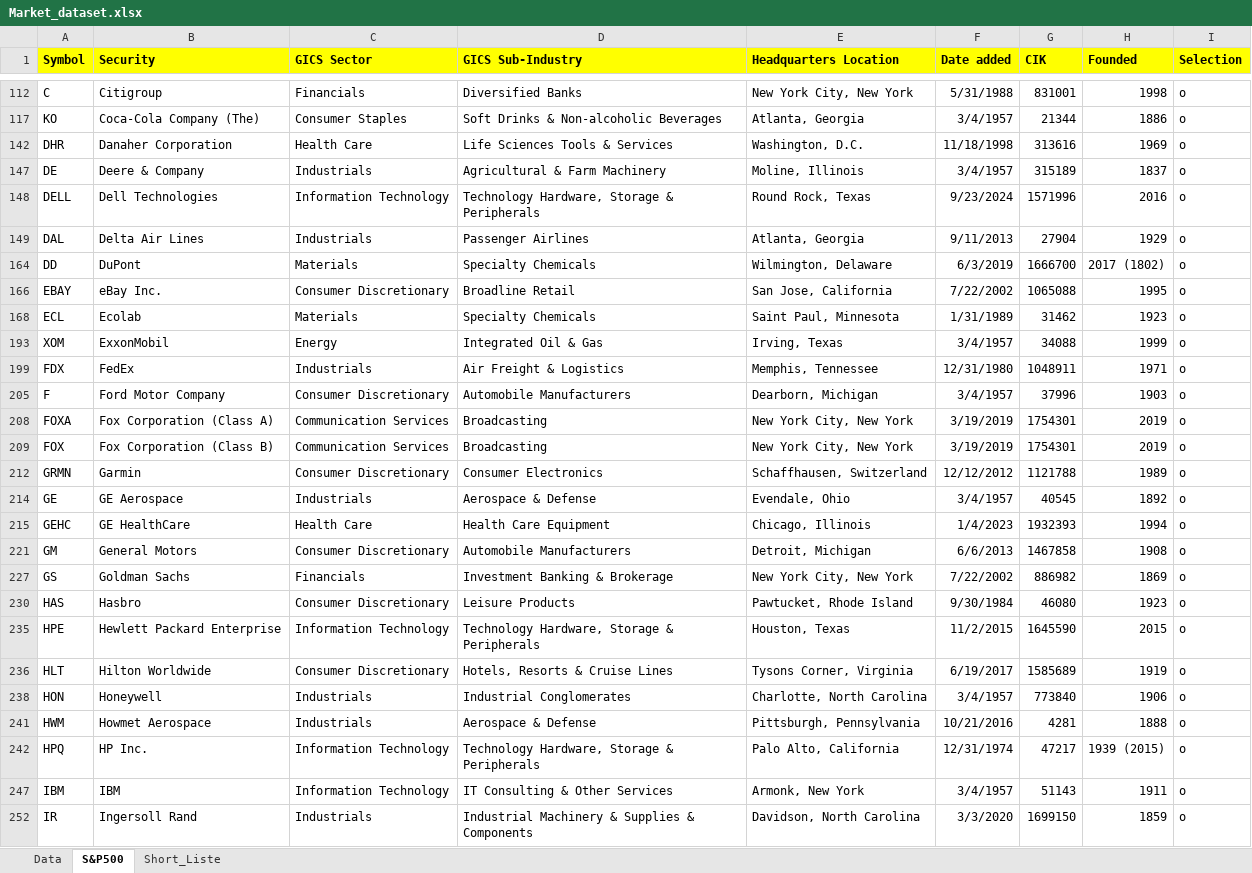
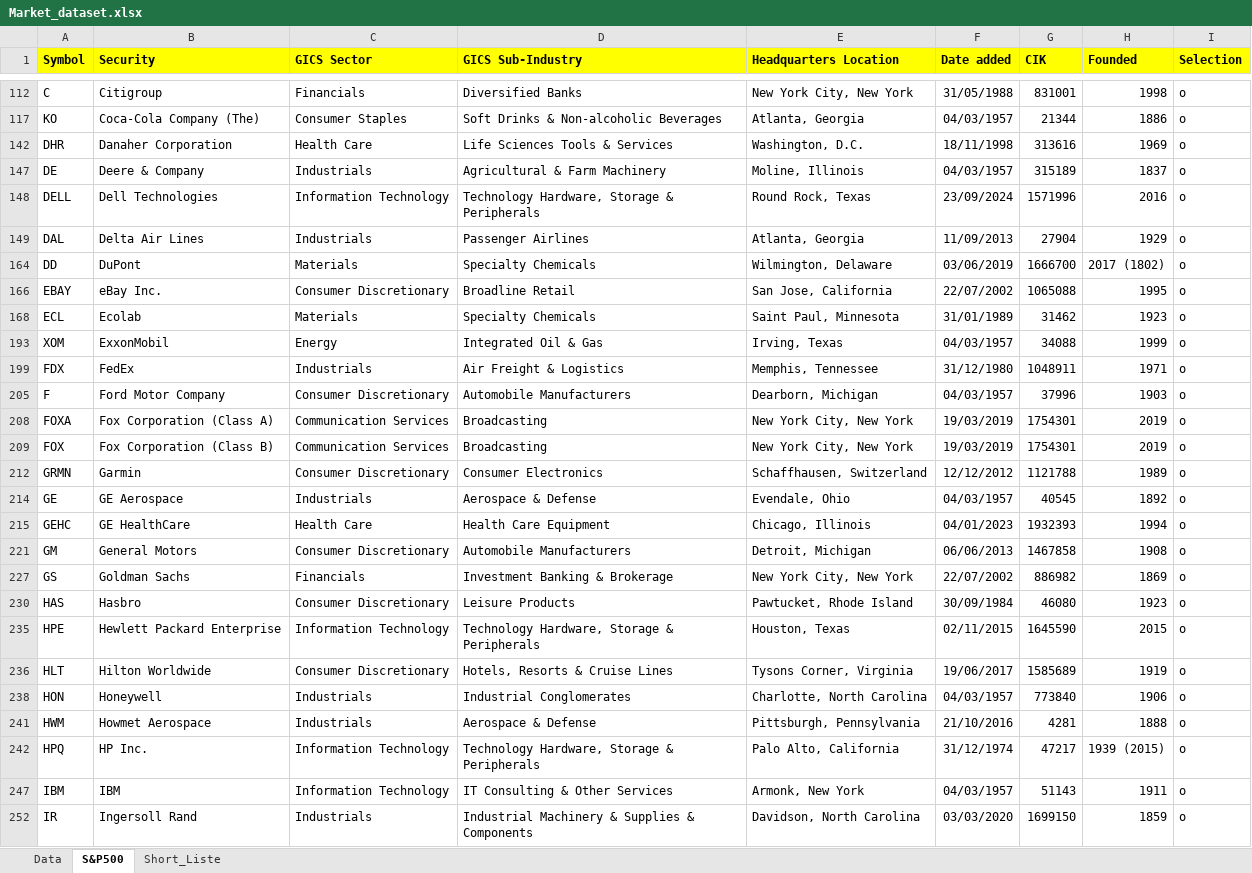
Before and after one commit to JeanFrancoisBrunet/Bourse-Dashboard, an Excel workbook: Market_dataset.xlsx, sheet S&P500, drawn as a sheet; only a part is shown, gaps mark what is left out; values as stored, in another font and other column widths than the file's, no borders; charts and pictures not drawn; the diff covers the shown part only; the diff names each change by its address in the sheet, - before the commit and + after, or states it on an @@ line.

```diff
--- a/Market_dataset.xlsx (sheet S&P500)
+++ b/Market_dataset.xlsx (sheet S&P500)
-F112 (Date added): 5/31/1988
+F112 (Date added): 31/05/1988
-F117 (Date added): 3/4/1957
+F117 (Date added): 04/03/1957
-F142 (Date added): 11/18/1998
+F142 (Date added): 18/11/1998
-F147 (Date added): 3/4/1957
+F147 (Date added): 04/03/1957
-F148 (Date added): 9/23/2024
+F148 (Date added): 23/09/2024
-F149 (Date added): 9/11/2013
+F149 (Date added): 11/09/2013
-F164 (Date added): 6/3/2019
+F164 (Date added): 03/06/2019
-F166 (Date added): 7/22/2002
+F166 (Date added): 22/07/2002
-F168 (Date added): 1/31/1989
+F168 (Date added): 31/01/1989
-F193 (Date added): 3/4/1957
+F193 (Date added): 04/03/1957
-F199 (Date added): 12/31/1980
+F199 (Date added): 31/12/1980
-F205 (Date added): 3/4/1957
+F205 (Date added): 04/03/1957
-F208:F209 (Date added): 3/19/2019
+F208:F209 (Date added): 19/03/2019
-F214 (Date added): 3/4/1957
+F214 (Date added): 04/03/1957
-F215 (Date added): 1/4/2023
+F215 (Date added): 04/01/2023
-F221 (Date added): 6/6/2013
+F221 (Date added): 06/06/2013
-F227 (Date added): 7/22/2002
+F227 (Date added): 22/07/2002
-F230 (Date added): 9/30/1984
+F230 (Date added): 30/09/1984
-F235 (Date added): 11/2/2015
+F235 (Date added): 02/11/2015
-F236 (Date added): 6/19/2017
+F236 (Date added): 19/06/2017
-F238 (Date added): 3/4/1957
+F238 (Date added): 04/03/1957
-F241 (Date added): 10/21/2016
+F241 (Date added): 21/10/2016
-F242 (Date added): 12/31/1974
+F242 (Date added): 31/12/1974
-F247 (Date added): 3/4/1957
+F247 (Date added): 04/03/1957
-F252 (Date added): 3/3/2020
+F252 (Date added): 03/03/2020
```
Also changed, not shown: 82 edited cells elsewhere in this sheet, sheet Short_Liste, hidden cells, charts or pictures, 3 other files.
